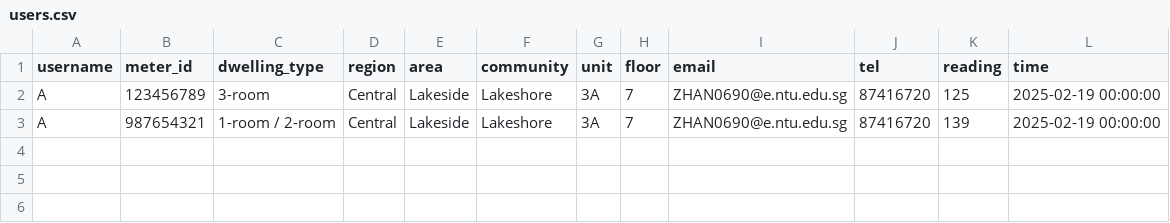
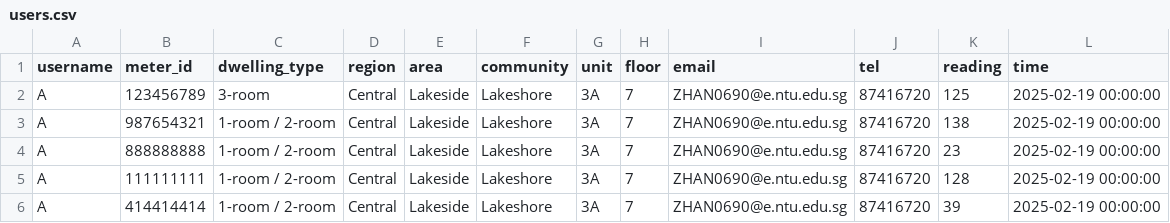
Before and after one commit to stellazhang-4141/mrkoh, a CSV file: users.csv, drawn as a sheet.

```diff
--- a/users.csv
+++ b/users.csv
@@ -2,2 +2,5 @@ username,meter_id,dwelling_type,region,area,community,unit,floor,email,tel,readi
 A,123456789,3-room,Central,Lakeside,Lakeshore,3A,7,ZHAN0690@e.ntu.edu.sg,87416720,125,2025-02-19 00:00:00
-A,987654321,1-room / 2-room,Central,Lakeside,Lakeshore,3A,7,ZHAN0690@e.ntu.edu.sg,87416720,139,2025-02-19 00:00:00
+A,987654321,1-room / 2-room,Central,Lakeside,Lakeshore,3A,7,ZHAN0690@e.ntu.edu.sg,87416720,138,2025-02-19 00:00:00
+A,888888888,1-room / 2-room,Central,Lakeside,Lakeshore,3A,7,ZHAN0690@e.ntu.edu.sg,87416720,23,2025-02-19 00:00:00
+A,111111111,1-room / 2-room,Central,Lakeside,Lakeshore,3A,7,ZHAN0690@e.ntu.edu.sg,87416720,128,2025-02-19 00:00:00
+A,414414414,1-room / 2-room,Central,Lakeside,Lakeshore,3A,7,ZHAN0690@e.ntu.edu.sg,87416720,39,2025-02-19 00:00:00
```
Also changed, not shown: 4 other files.
